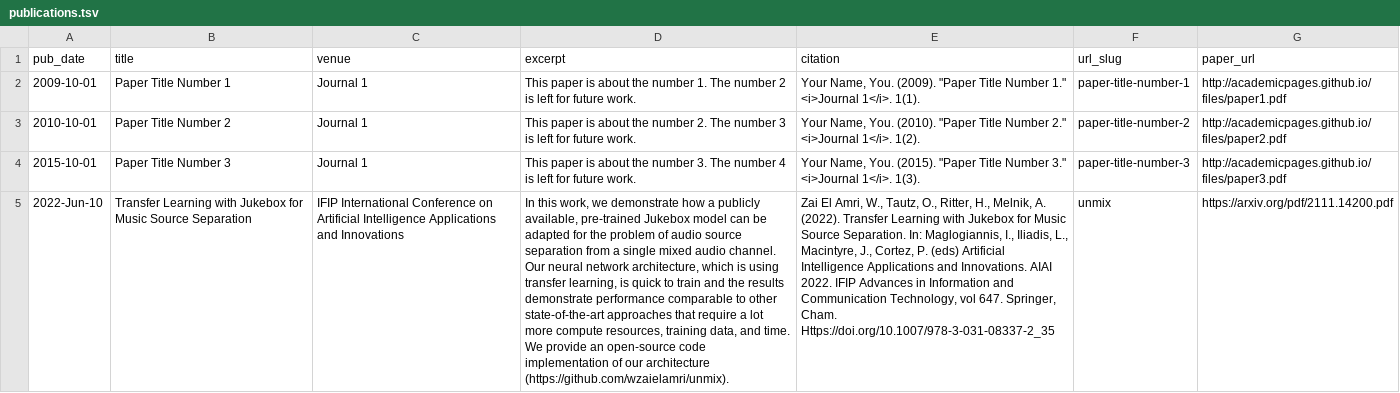
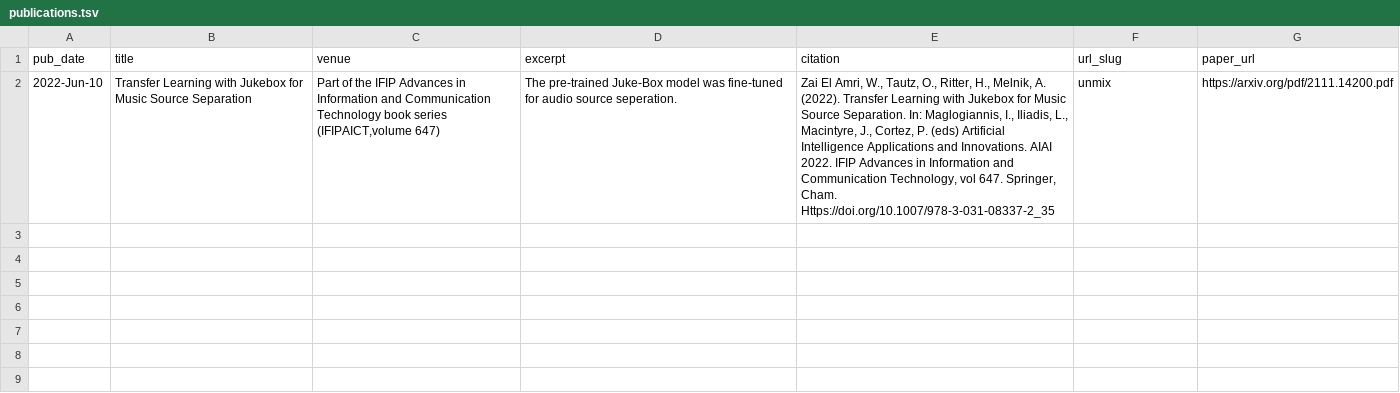
Before and after one commit to Oliver-Tautz/Oliver-Tautz.github.io, a TSV file: markdown_generator/publications.tsv, drawn as a sheet; removed rows and columns are numbered as before the commit, all else as after; the diff names each change by its address in the sheet, - before the commit and + after, or states it on an @@ line.

Commit message:
remove mockup papers

```diff
--- a/markdown_generator/publications.tsv
+++ b/markdown_generator/publications.tsv
-row 2: 2009-10-01 | Paper Title Number 1 | Journal 1 | This paper is about the number 1. The number 2 is left for future work. | Your Name, You. (2009). "Paper Title Number 1." <i>Journal 1</i>. 1(1). | paper-title-number-1 | http://academicpages.github.io/files/paper1.pdf
-row 3: 2010-10-01 | Paper Title Number 2 | Journal 1 | This paper is about the number 2. The number 3 is left for future work. | Your Name, You. (2010). "Paper Title Number 2." <i>Journal 1</i>. 1(2). | paper-title-number-2 | http://academicpages.github.io/files/paper2.pdf
-row 4: 2015-10-01 | Paper Title Number 3 | Journal 1 | This paper is about the number 3. The number 4 is left for future work. | Your Name, You. (2015). "Paper Title Number 3." <i>Journal 1</i>. 1(3). | paper-title-number-3 | http://academicpages.github.io/files/paper3.pdf
-C2 (venue): IFIP International Conference on Artificial Intelligence Applications and Innovations
+C2 (venue): Part of the IFIP Advances in Information and Communication Technology book series (IFIPAICT,volume 647)
-D2 (excerpt): In this work, we demonstrate how a publicly available, pre-trained Jukebox model can be adapted for the problem of audio source separation from a single mixed audio channel. Our neural network architecture, which is using transfer learning, is quick to train and the results demonstrate performance comparable to other state-of-the-art approaches that require a lot more compute resources, training data, and time. We provide an open-source code implementation of our architecture (https://github.com/wzaielamri/unmix).
+D2 (excerpt): The pre-trained Juke-Box model was fine-tuned for audio source seperation.
```
Also changed, not shown: 5 other files.
